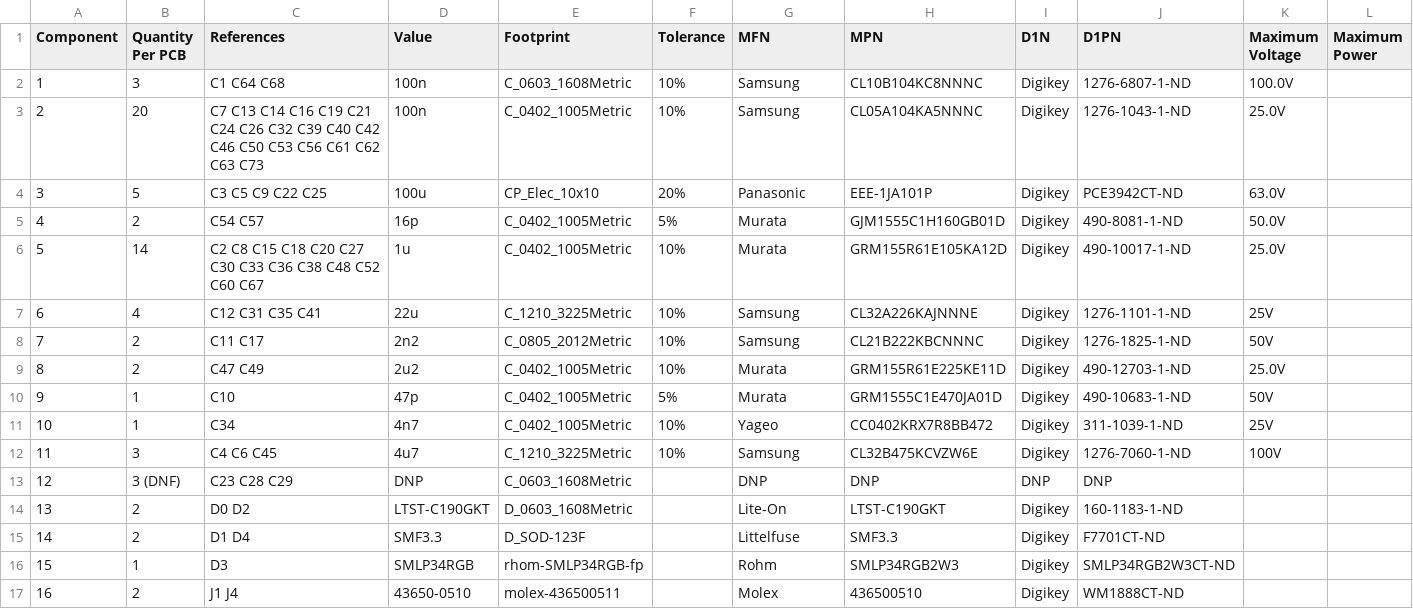
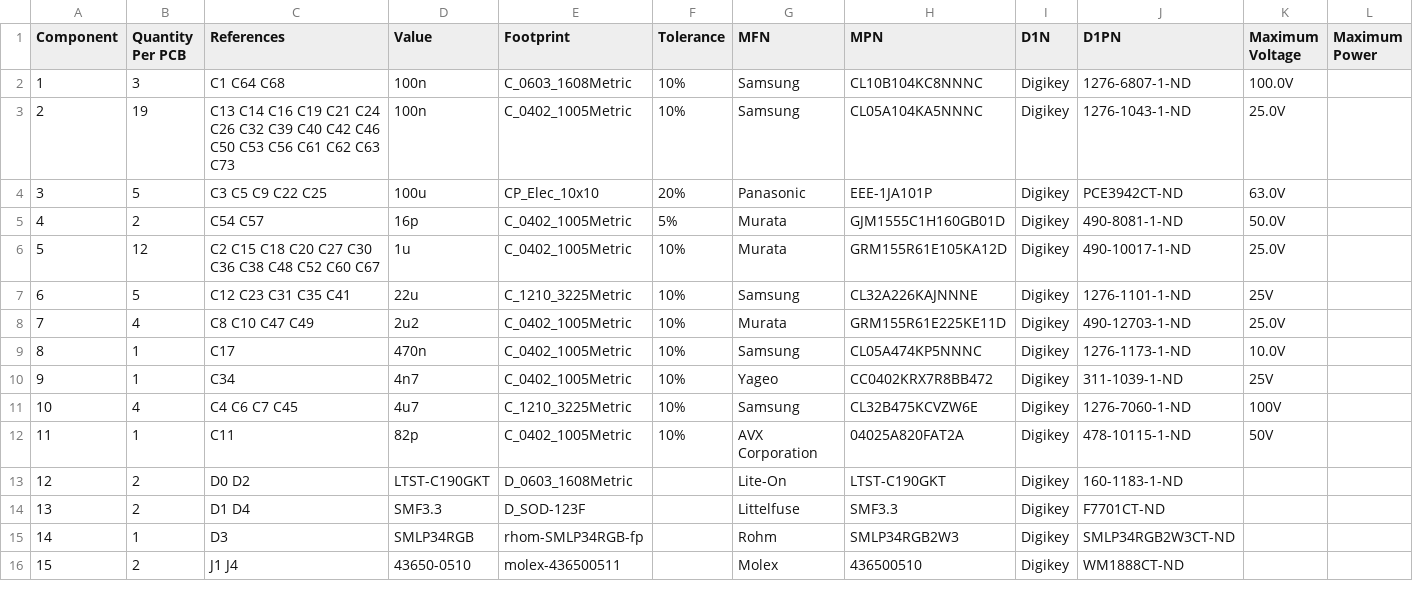
Before and after one commit to BetzDrive/bldc-controller-hardware, a CSV file: BLDC_bom_A.csv, drawn as a sheet; only a part is shown; removed rows and columns are numbered as before the commit, all else as after; the diff covers the shown part only; the diff names each change by its address in the sheet, - before the commit and + after, or states it on an @@ line.

```diff
--- a/BLDC_bom_A.csv
+++ b/BLDC_bom_A.csv
-B3 (Quantity Per PCB): 20
+B3 (Quantity Per PCB): 19
-C3 (References): C7 C13 C14…
+C3 (References): C13 C14…
-B6 (Quantity Per PCB): 14
+B6 (Quantity Per PCB): 12
-C6 (References): C2 C8 C15 C18 C20 C27 C30 C33 C36 C38…
+C6 (References): C2 C15 C18 C20 C27 C30 C36 C38…
-B7 (Quantity Per PCB): 4
+B7 (Quantity Per PCB): 5
-C7 (References): C12 C31 C35 C41
+C7 (References): C12 C23 C31 C35 C41
-row 8: 7 | 2 | C11 C17 | 2n2 | C_0805_2012Metric | 10% | Samsung | CL21B222KBCNNNC | Digikey | 1276-1825-1-ND | 50V
@@ column A (Component) renumbered between rows 8 and 42 @@
-B8 (Quantity Per PCB): 2
+B8 (Quantity Per PCB): 4
-C8 (References): C47 C49
+C8 (References): C8 C10 C47 C49
-row 10: 9 | 1 | C10 | 47p | C_0402_1005Metric | 5% | Murata | GRM1555C1E470JA01D | Digikey | 490-10683-1-ND | 50V
+row 9: 8 | 1 | C17 | 470n | C_0402_1005Metric | 10% | Samsung | CL05A474KP5NNNC | Digikey | 1276-1173-1-ND | 10.0V
-B11 (Quantity Per PCB): 3
+B11 (Quantity Per PCB): 4
-C11 (References): C4 C6 C45
+C11 (References): C4 C6 C7 C45
-row 13: 12 | 3 (DNF) | C23 C28 C29 | DNP | C_0603_1608Metric |  | DNP | DNP | DNP | DNP
+row 12: 11 | 1 | C11 | 82p | C_0402_1005Metric | 10% | AVX Corporation | 04025A820FAT2A | Digikey | 478-10115-1-ND | 50V
```
Also changed, not shown: 2 added rows, 5 removed rows and 24 edited cells elsewhere in this file, 2 other files.
